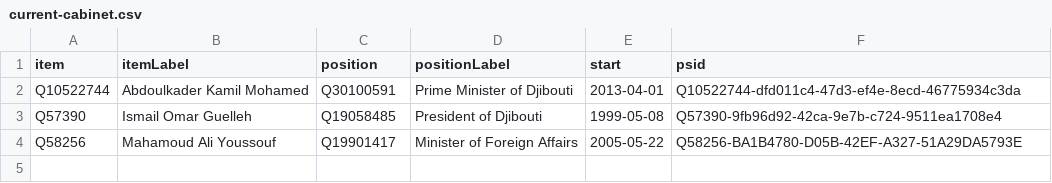
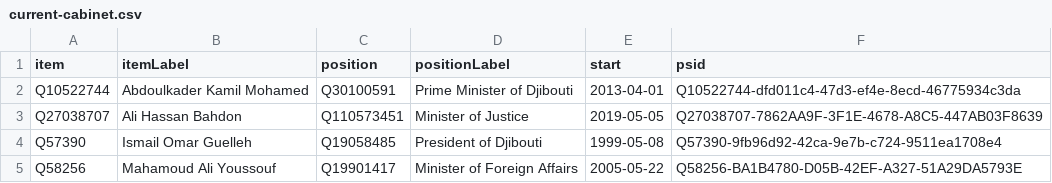
Before and after one commit to every-politician-scrapers/djibouti-ministers, a CSV file: wikidata/results/current-cabinet.csv, drawn as a sheet.

Commit message:
Run SPARQL queries

```diff
--- a/wikidata/results/current-cabinet.csv
+++ b/wikidata/results/current-cabinet.csv
@@ -2,2 +2,3 @@ item,itemLabel,position,positionLabel,start,psid
 Q10522744,Abdoulkader Kamil Mohamed,Q30100591,Prime Minister of Djibouti,2013-04-01,Q10522744-dfd011c4-47d3-ef4e-8ecd-46775934c3da
+Q27038707,Ali Hassan Bahdon,Q110573451,Minister of Justice,2019-05-05,Q27038707-7862AA9F-3F1E-4678-A8C5-447AB03F8639
 Q57390,Ismail Omar Guelleh,Q19058485,President of Djibouti,1999-05-08,Q57390-9fb96d92-42ca-9e7b-c724-9511ea1708e4
```
